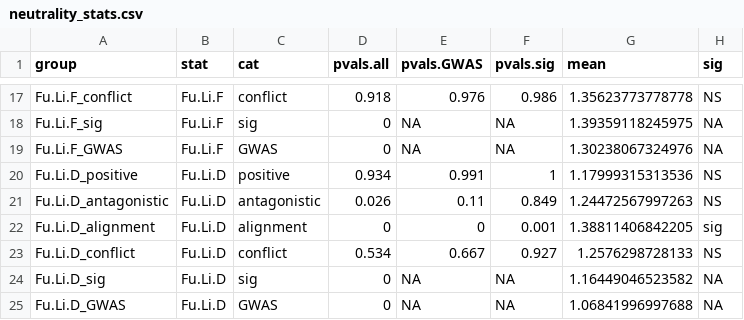
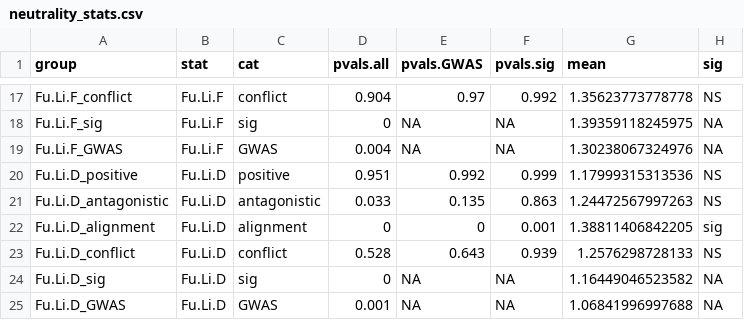
Before and after one commit to mariale4915/complex_genetics_of_symbiosis, a CSV file: Genetics_conflict_cooperation/GWAS/Data_output/neutrality_stats.csv, drawn as a sheet; only a part is shown, gaps mark what is left out; the diff covers the shown part only.

```diff
--- a/Genetics_conflict_cooperation/GWAS/Data_output/neutrality_stats.csv
+++ b/Genetics_conflict_cooperation/GWAS/Data_output/neutrality_stats.csv
@@ -17,9 +17,9 @@
-"Fu.Li.F_conflict","Fu.Li.F","conflict",0.918,0.976,0.986,1.35623773778778,"NS"
+"Fu.Li.F_conflict","Fu.Li.F","conflict",0.904,0.97,0.992,1.35623773778778,"NS"
 "Fu.Li.F_sig","Fu.Li.F","sig",0,NA,NA,1.39359118245975,NA
-"Fu.Li.F_GWAS","Fu.Li.F","GWAS",0,NA,NA,1.30238067324976,NA
-"Fu.Li.D_positive","Fu.Li.D","positive",0.934,0.991,1,1.17999315313536,"NS"
-"Fu.Li.D_antagonistic","Fu.Li.D","antagonistic",0.026,0.11,0.849,1.24472567997263,"NS"
+"Fu.Li.F_GWAS","Fu.Li.F","GWAS",0.004,NA,NA,1.30238067324976,NA
+"Fu.Li.D_positive","Fu.Li.D","positive",0.951,0.992,0.999,1.17999315313536,"NS"
+"Fu.Li.D_antagonistic","Fu.Li.D","antagonistic",0.033,0.135,0.863,1.24472567997263,"NS"
 "Fu.Li.D_alignment","Fu.Li.D","alignment",0,0,0.001,1.38811406842205,"sig"
-"Fu.Li.D_conflict","Fu.Li.D","conflict",0.534,0.667,0.927,1.2576298728133,"NS"
+"Fu.Li.D_conflict","Fu.Li.D","conflict",0.528,0.643,0.939,1.2576298728133,"NS"
 "Fu.Li.D_sig","Fu.Li.D","sig",0,NA,NA,1.16449046523582,NA
-"Fu.Li.D_GWAS","Fu.Li.D","GWAS",0,NA,NA,1.06841996997688,NA
+"Fu.Li.D_GWAS","Fu.Li.D","GWAS",0.001,NA,NA,1.06841996997688,NA
```
Also changed, not shown: 32 edited cells elsewhere in this file, 27 other files.
